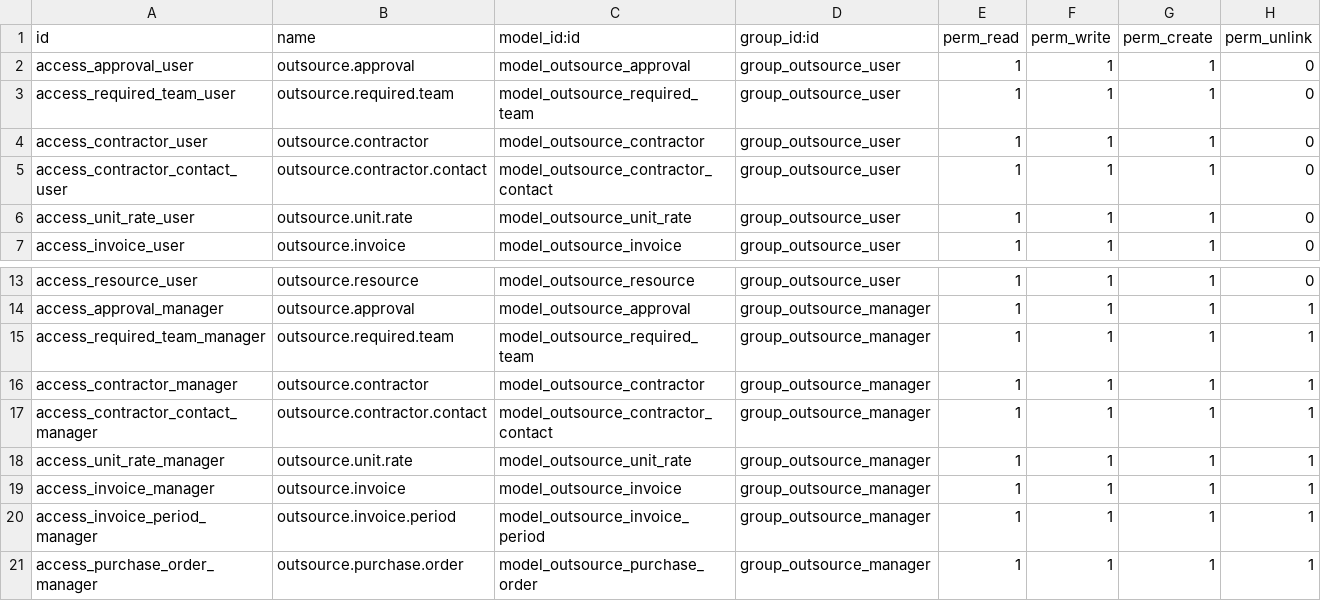
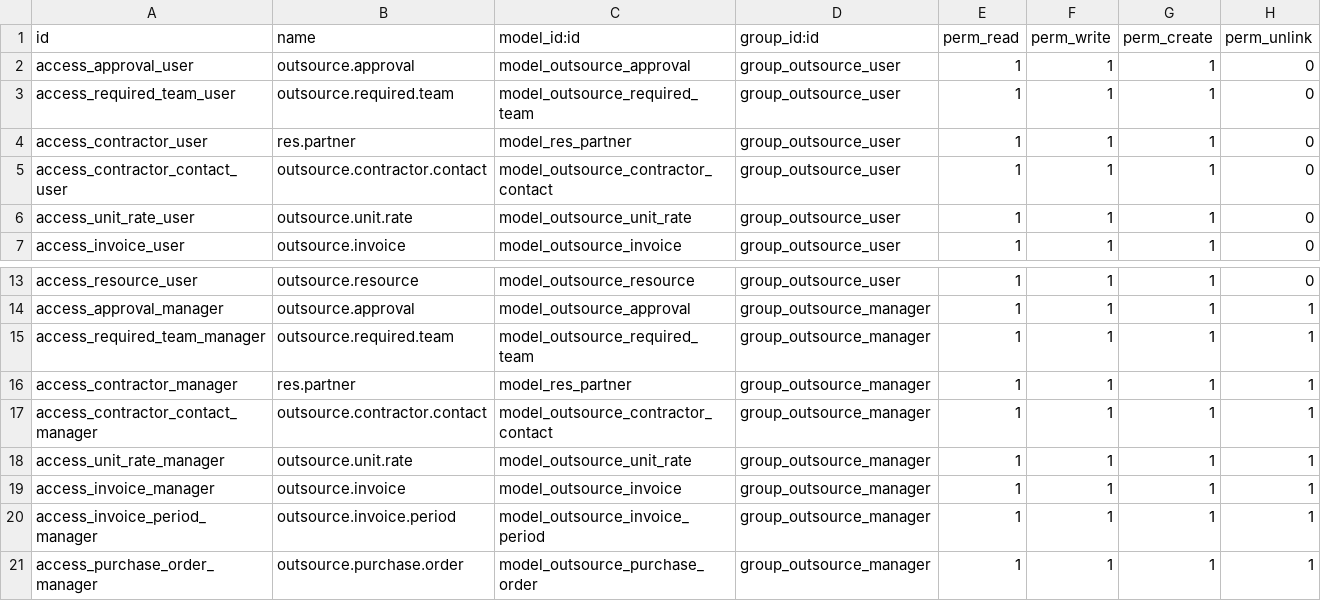
Before and after one commit to Suhail-Ismail/odoo-budget-outsource, a CSV file: security/ir.model.access.csv, drawn as a sheet; only a part is shown, gaps mark what is left out.

Commit message:
Inherit res.partner for Contractor View for Contractor

```diff
--- a/security/ir.model.access.csv
+++ b/security/ir.model.access.csv
@@ -3,3 +3,3 @@ access_approval_user,outsource.approval,model_outsource_approval,group_outsource
 access_required_team_user,outsource.required.team,model_outsource_required_team,group_outsource_user,1,1,1,0
-access_contractor_user,outsource.contractor,model_outsource_contractor,group_outsource_user,1,1,1,0
+access_contractor_user,res.partner,model_res_partner,group_outsource_user,1,1,1,0
 access_contractor_contact_user,outsource.contractor.contact,model_outsource_contractor_contact,group_outsource_user,1,1,1,0
@@ -15,3 +15,3 @@ access_approval_manager,outsource.approval,model_outsource_approval,group_outsou
 access_required_team_manager,outsource.required.team,model_outsource_required_team,group_outsource_manager,1,1,1,1
-access_contractor_manager,outsource.contractor,model_outsource_contractor,group_outsource_manager,1,1,1,1
+access_contractor_manager,res.partner,model_res_partner,group_outsource_manager,1,1,1,1
 access_contractor_contact_manager,outsource.contractor.contact,model_outsource_contractor_contact,group_outsource_manager,1,1,1,1
```
Also changed, not shown: 7 other files.
